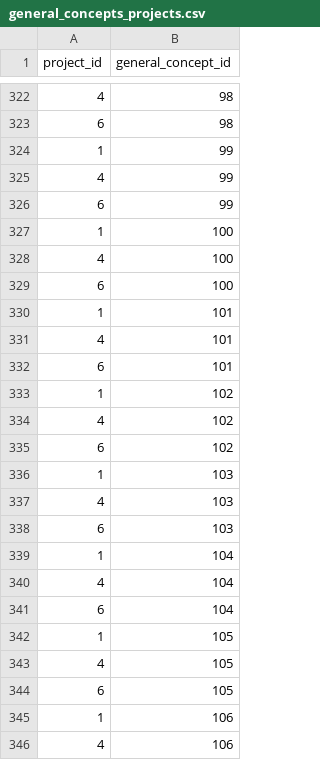
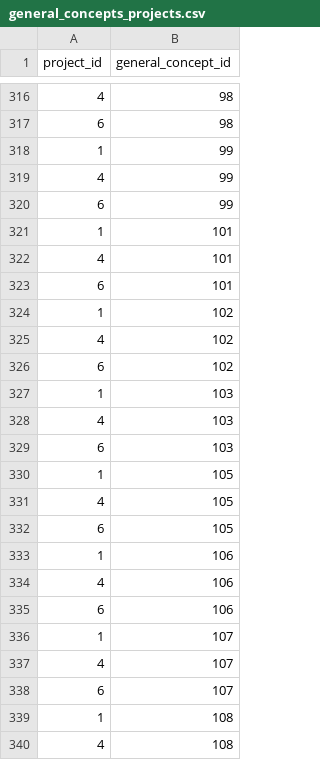
Before and after one commit to indicate-eu/data-dictionary, a CSV file: inst/extdata/data_dictionary/general_concepts_projects.csv, drawn as a sheet; only a part is shown, gaps mark what is left out; the shorter side is filled out with more unchanged rows; removed rows and columns are numbered as before the commit, all else as after; the diff covers the shown part only; the diff names each change by its address in the sheet, - before the commit and + after, or states it on an @@ line.

```diff
--- a/inst/extdata/data_dictionary/general_concepts_projects.csv
+++ b/inst/extdata/data_dictionary/general_concepts_projects.csv
-row 327: 1 | 100
-row 328: 4 | 100
-row 329: 6 | 100
-row 339: 1 | 104
-row 340: 4 | 104
-row 341: 6 | 104
```
Also changed, not shown: 3 added rows and 13 removed rows elsewhere in this file, inst/extdata/data_dictionary/custom_concepts.csv, inst/extdata/data_dictionary/general_concepts_stats.csv, 4 other files.
